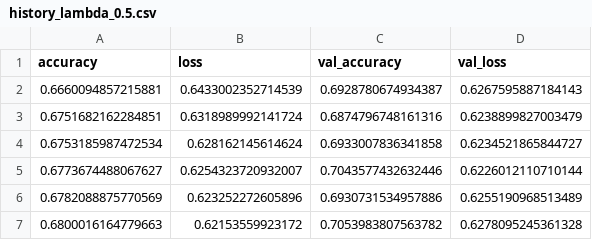
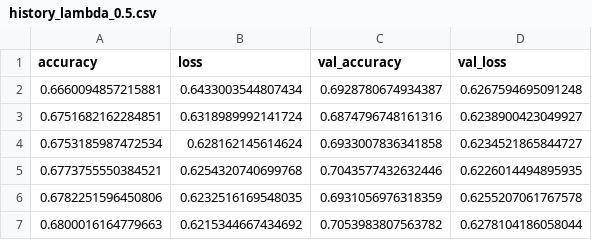
Before and after one commit to emszmtz/TallerB4-T1, a CSV file: outputs/keras_tuner/history_lambda_0.5.csv, drawn as a sheet.

```diff
--- a/outputs/keras_tuner/history_lambda_0.5.csv
+++ b/outputs/keras_tuner/history_lambda_0.5.csv
@@ -1,7 +1,7 @@
 accuracy,loss,val_accuracy,val_loss
-0.6660094857215881,0.6433002352714539,0.6928780674934387,0.6267595887184143
-0.6751682162284851,0.6318989992141724,0.6874796748161316,0.6238899827003479
+0.6660094857215881,0.6433003544807434,0.6928780674934387,0.6267594695091248
+0.6751682162284851,0.6318989992141724,0.6874796748161316,0.6238900423049927
 0.6753185987472534,0.628162145614624,0.6933007836341858,0.6234521865844727
-0.6773674488067627,0.6254323720932007,0.7043577432632446,0.6226012110710144
-0.6782088875770569,0.623252272605896,0.6930731534957886,0.6255190968513489
-0.6800016164779663,0.62153559923172,0.7053983807563782,0.6278095245361328
+0.6773755550384521,0.6254320740699768,0.7043577432632446,0.6226014494895935
+0.6782251596450806,0.6232516169548035,0.6931056976318359,0.6255207061767578
+0.6800016164779663,0.6215344667434692,0.7053983807563782,0.6278104186058044
```
Also changed, not shown: outputs/keras_tuner/history_lambda_0.05.csv, outputs/keras_tuner/history_lambda_0.1.csv, 11 other files.
